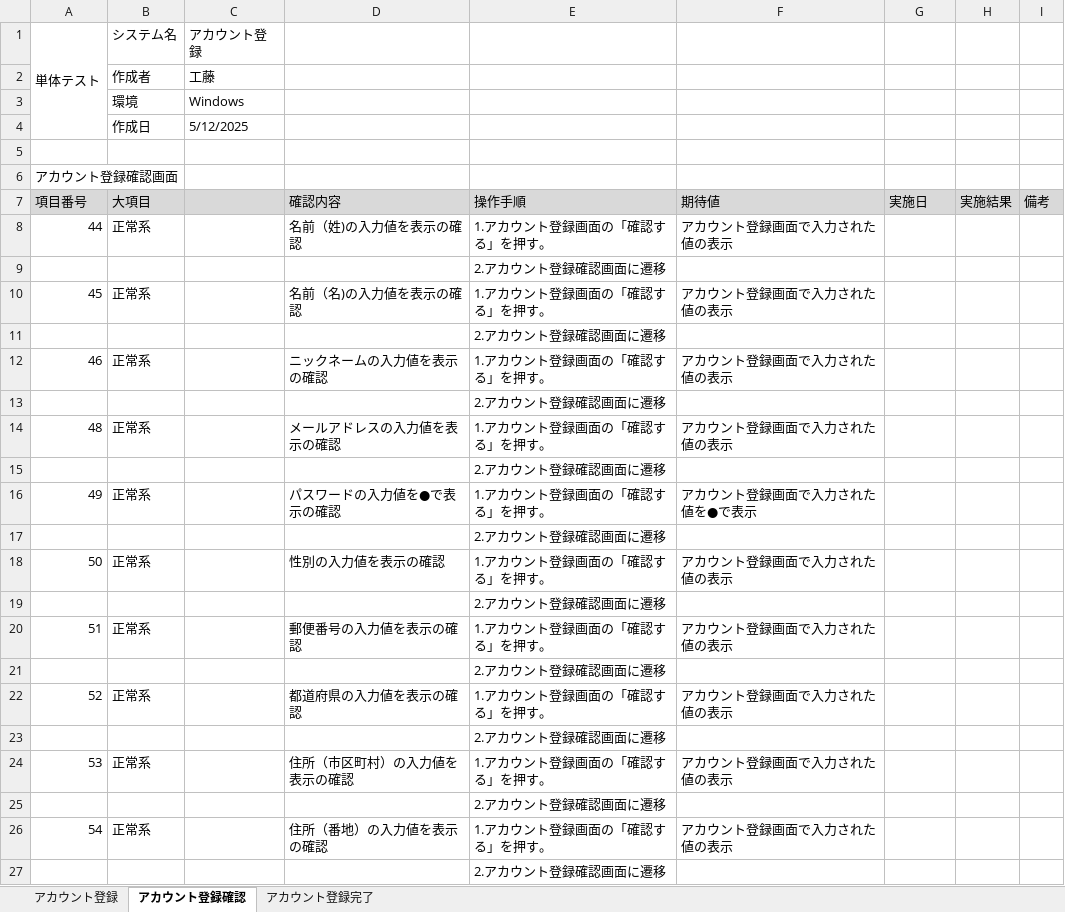
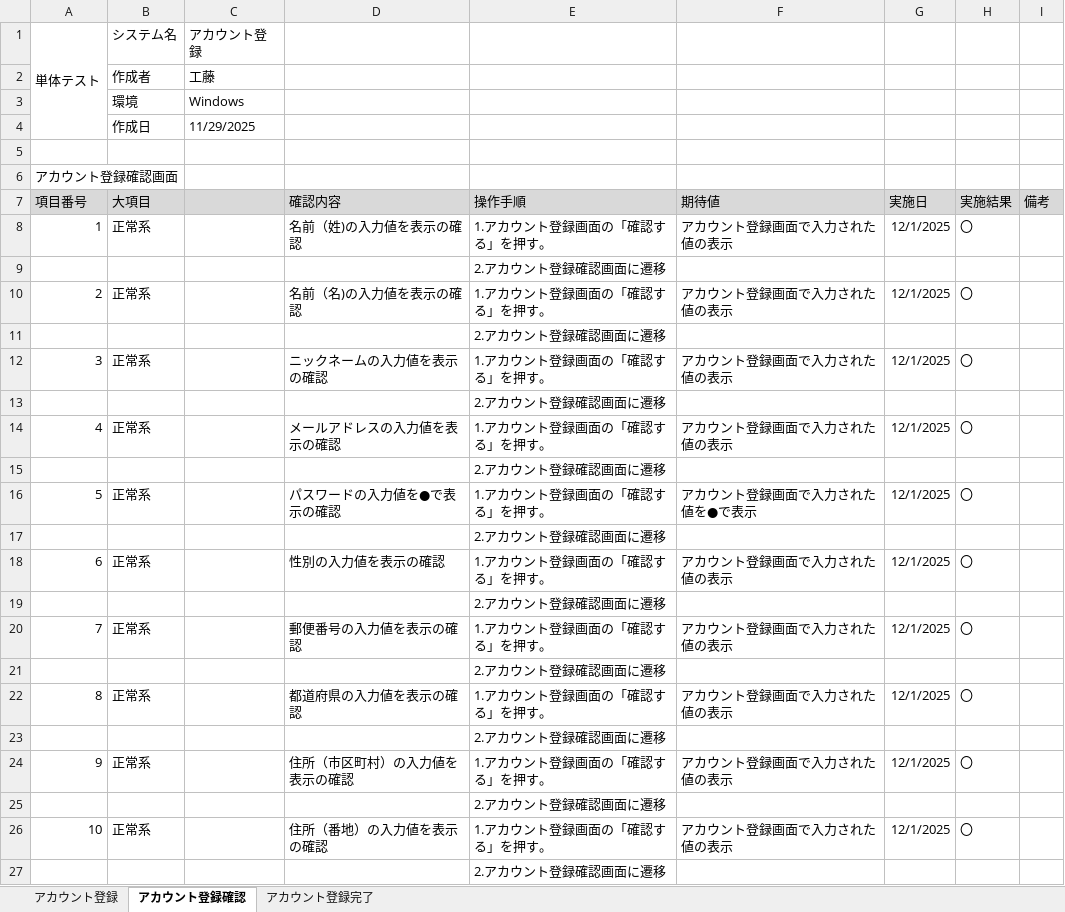
Before and after one commit to KeinF0rest/tanntaitest, an Excel workbook: アカウント登録_単体テスト.xlsx, sheet アカウント登録確認, drawn as a sheet; only a part is shown; values as stored, in another font and other column widths than the file's, no borders; table styles not drawn; the diff covers the shown part only; the diff names each change by its address in the sheet, - before the commit and + after, or states it on an @@ line.

Commit message:
アカウント登録_単体テストの実施

```diff
--- a/アカウント登録_単体テスト.xlsx (sheet アカウント登録確認)
+++ b/アカウント登録_単体テスト.xlsx (sheet アカウント登録確認)
-C4: 5/12/2025
+C4: 11/29/2025
-A8 (項目番号): 44
+A8 (項目番号): 1
-G8 (実施日): (empty)
+G8 (実施日): 12/1/2025
-H8 (実施結果): (empty)
+H8 (実施結果): 〇
-A10 (項目番号): 45
+A10 (項目番号): 2
-G10 (実施日): (empty)
+G10 (実施日): 12/1/2025
-H10 (実施結果): (empty)
+H10 (実施結果): 〇
-A12 (項目番号): 46
+A12 (項目番号): 3
-G12 (実施日): (empty)
+G12 (実施日): 12/1/2025
-H12 (実施結果): (empty)
+H12 (実施結果): 〇
-A14 (項目番号): 48
+A14 (項目番号): 4
-G14 (実施日): (empty)
+G14 (実施日): 12/1/2025
-H14 (実施結果): (empty)
+H14 (実施結果): 〇
-A16 (項目番号): 49
+A16 (項目番号): 5
-G16 (実施日): (empty)
+G16 (実施日): 12/1/2025
-H16 (実施結果): (empty)
+H16 (実施結果): 〇
-A18 (項目番号): 50
+A18 (項目番号): 6
-G18 (実施日): (empty)
+G18 (実施日): 12/1/2025
-H18 (実施結果): (empty)
+H18 (実施結果): 〇
-A20 (項目番号): 51
+A20 (項目番号): 7
-G20 (実施日): (empty)
+G20 (実施日): 12/1/2025
-H20 (実施結果): (empty)
+H20 (実施結果): 〇
-A22 (項目番号): 52
+A22 (項目番号): 8
-G22 (実施日): (empty)
+G22 (実施日): 12/1/2025
-H22 (実施結果): (empty)
+H22 (実施結果): 〇
-A24 (項目番号): 53
+A24 (項目番号): 9
-G24 (実施日): (empty)
+G24 (実施日): 12/1/2025
-H24 (実施結果): (empty)
+H24 (実施結果): 〇
-A26 (項目番号): 54
+A26 (項目番号): 10
-G26 (実施日): (empty)
+G26 (実施日): 12/1/2025
-H26 (実施結果): (empty)
+H26 (実施結果): 〇
```
Also changed, not shown: 2 added rows, 3 removed rows and 17 edited cells elsewhere in this sheet, sheet アカウント登録, sheet アカウント登録完了.
